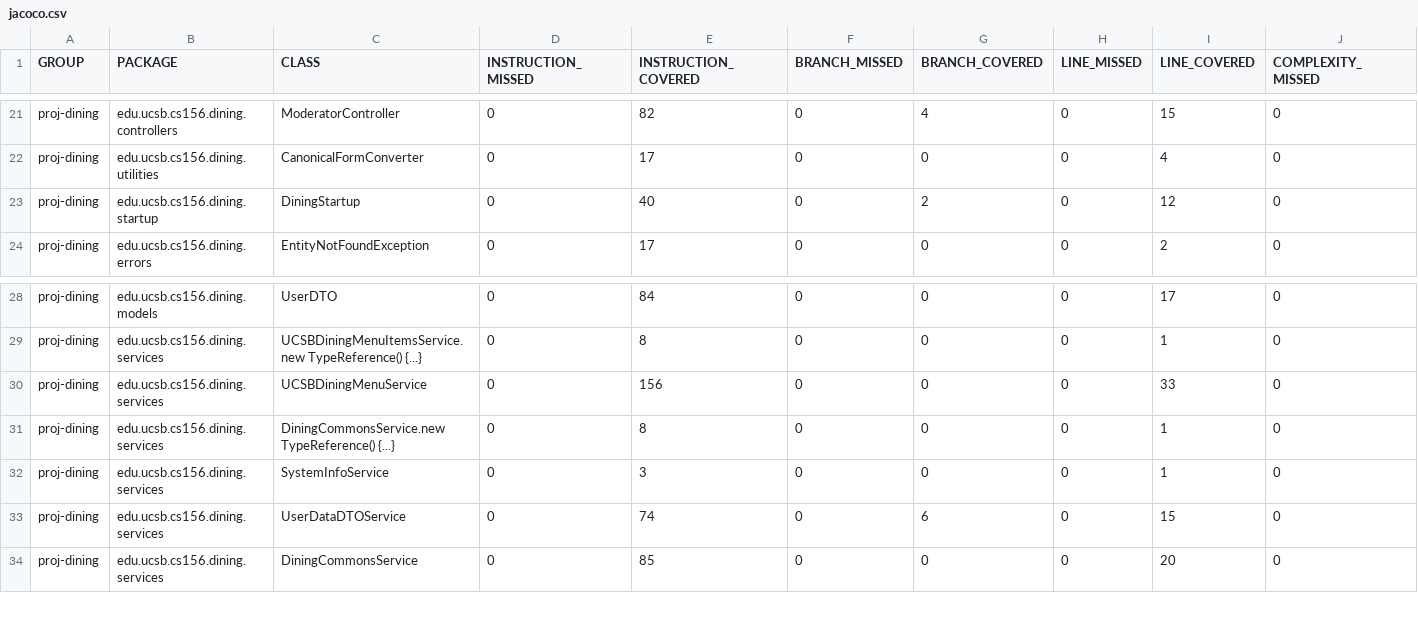
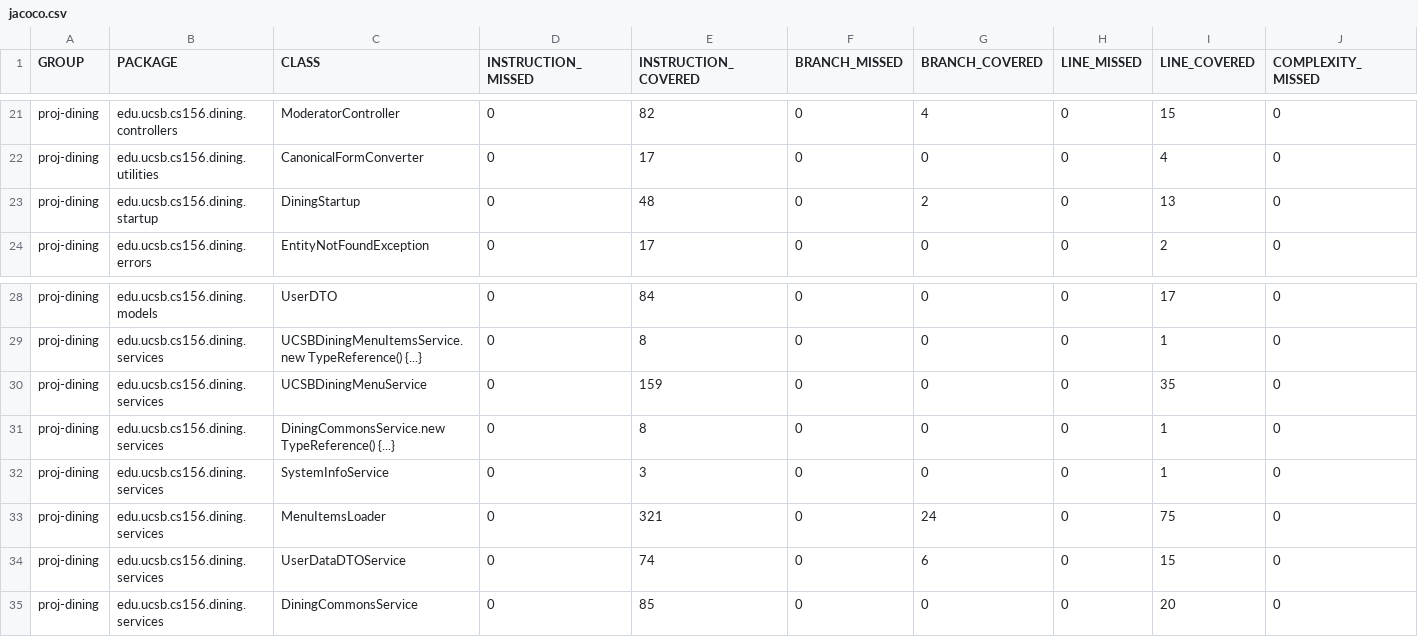
Before and after one commit to ucsb-cs156-f26/proj-dining-f26-06, a CSV file: jacoco/jacoco.csv, drawn as a sheet; only a part is shown, gaps mark what is left out; rows hold the shown columns only; the diff names each change by its address in the sheet, - before the commit and + after, or states it on an @@ line.

Commit message:
Deploying to gh-pages from @ ucsb-cs156-f26/proj-dining-f26-06@b580c0976f92e809ff8e7ef8927e2ddb60d74ee6 🚀

```diff
--- a/jacoco/jacoco.csv
+++ b/jacoco/jacoco.csv
-E23 (INSTRUCTION_COVERED): 40
+E23 (INSTRUCTION_COVERED): 48
-I23 (LINE_COVERED): 12
+I23 (LINE_COVERED): 13
-E30 (INSTRUCTION_COVERED): 156
+E30 (INSTRUCTION_COVERED): 159
-I30 (LINE_COVERED): 33
+I30 (LINE_COVERED): 35
+row 33: proj-dining | edu.ucsb.cs156.dining.services | MenuItemsLoader | 0 | 321 | 0 | 24 | 0 | 75 | 0
```
Also changed, not shown: 13 other files.
